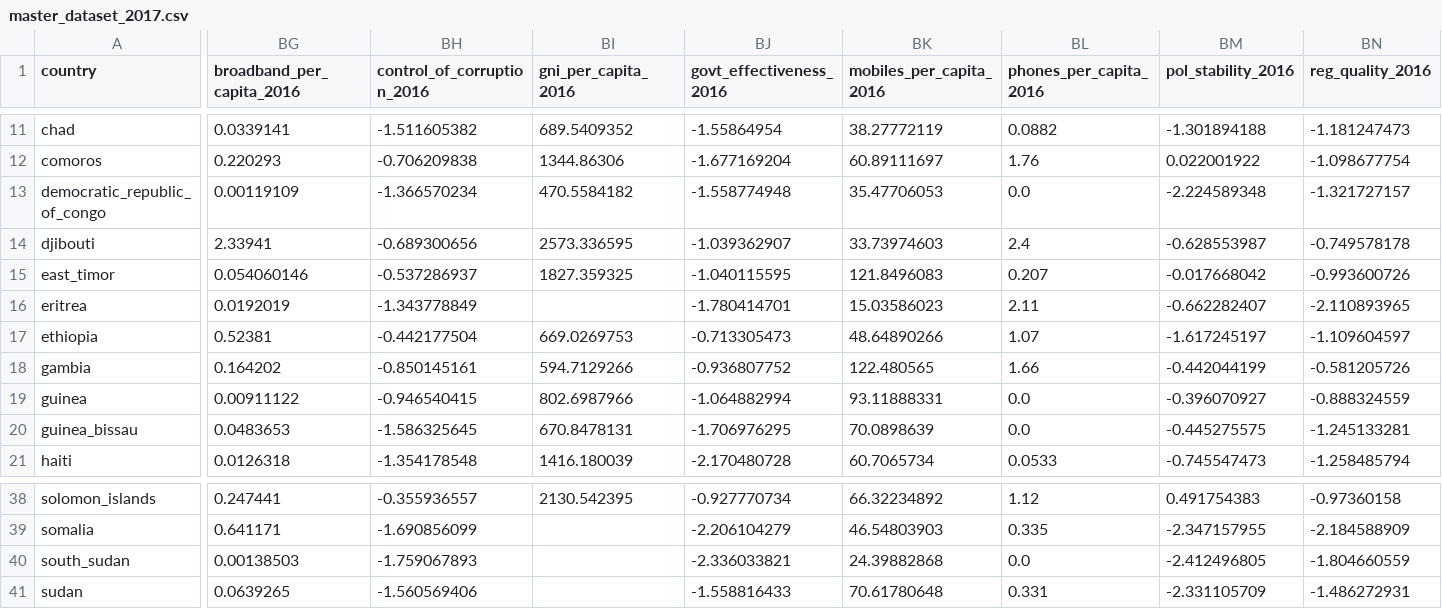
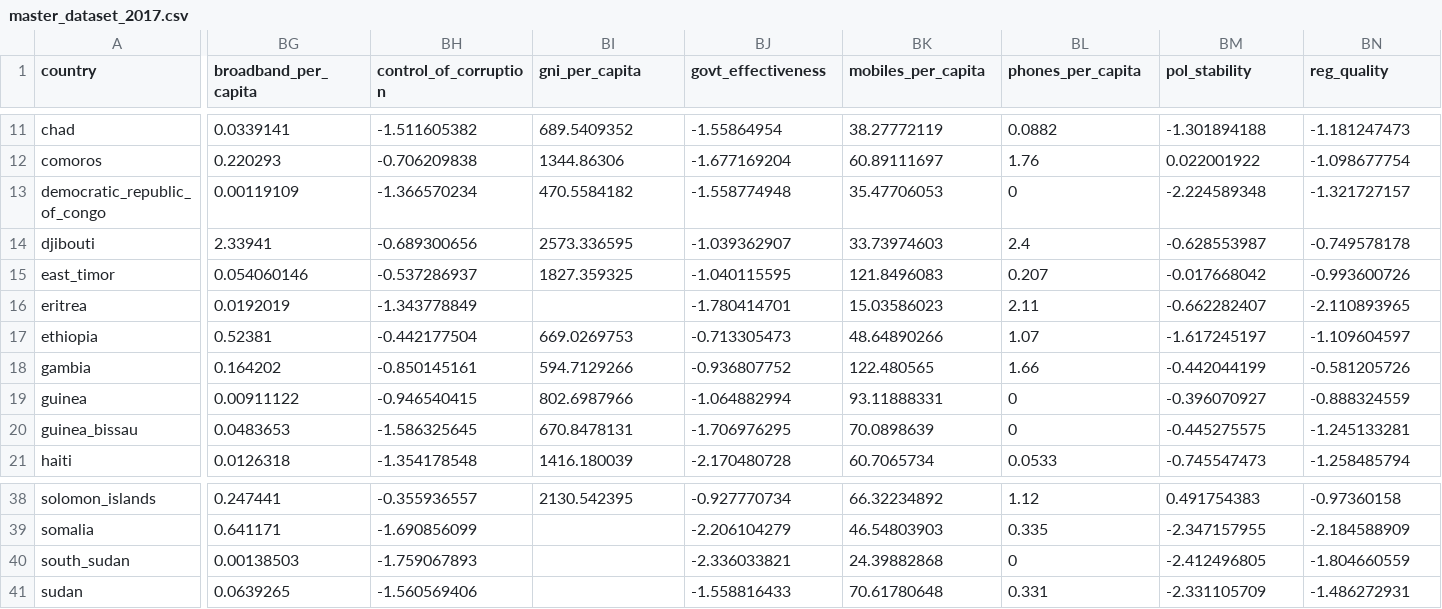
Before and after one commit to andrewkentjohnston/cuervo_cazurra_and_genc_replication_project, a CSV file: processed_data/master_dataset_2017.csv, drawn as a sheet; only a part is shown, gaps mark what is left out; the diff covers the shown part only; the diff names each change by its address in the sheet, - before the commit and + after, or states it on an @@ line.

```diff
--- a/processed_data/master_dataset_2017.csv
+++ b/processed_data/master_dataset_2017.csv
-BG1: broadband_per_capita_2016
+BG1: broadband_per_capita
-BH1: control_of_corruption_2016
+BH1: control_of_corruption
-BI1: gni_per_capita_2016
+BI1: gni_per_capita
-BJ1: govt_effectiveness_2016
+BJ1: govt_effectiveness
-BK1: mobiles_per_capita_2016
+BK1: mobiles_per_capita
-BL1: phones_per_capita_2016
+BL1: phones_per_capita
-BM1: pol_stability_2016
+BM1: pol_stability
-BN1: reg_quality_2016
+BN1: reg_quality
-BL13 (phones_per_capita): 0.0
+BL13 (phones_per_capita): 0
-BL19:BL20 (phones_per_capita): 0.0
+BL19:BL20 (phones_per_capita): 0
-BL40 (phones_per_capita): 0.0
+BL40 (phones_per_capita): 0
```
Also changed, not shown: 12 edited cells elsewhere in this file, processed_data/master_dataset_2018.csv, 4 other files.
